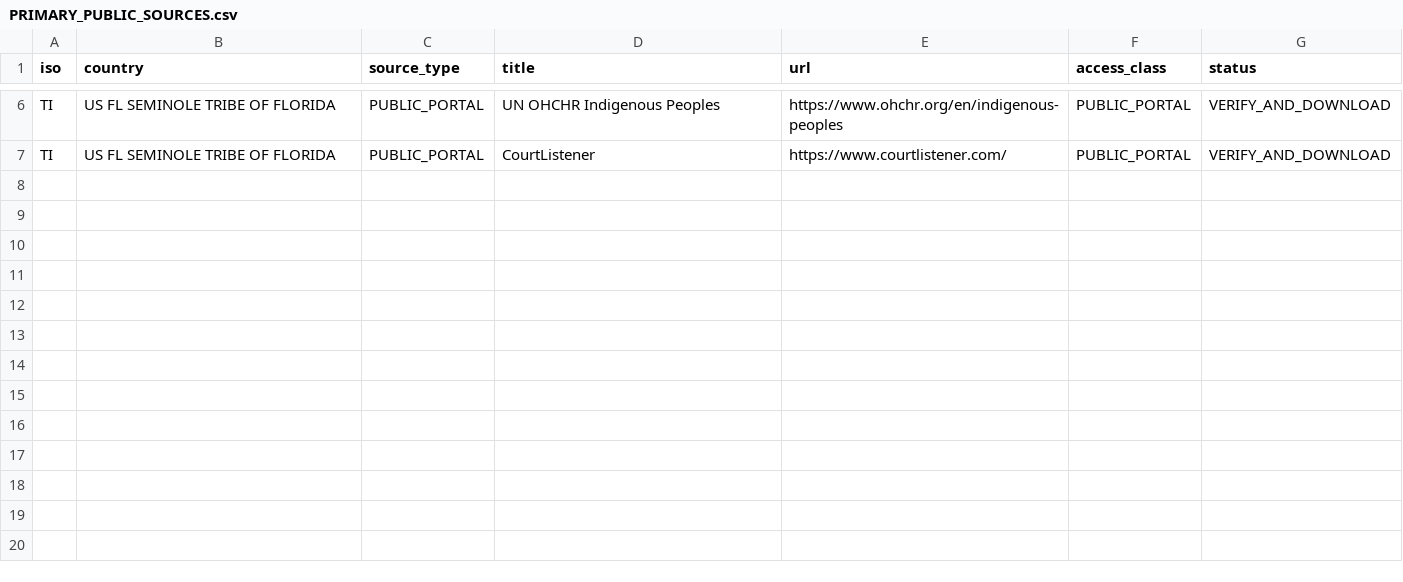
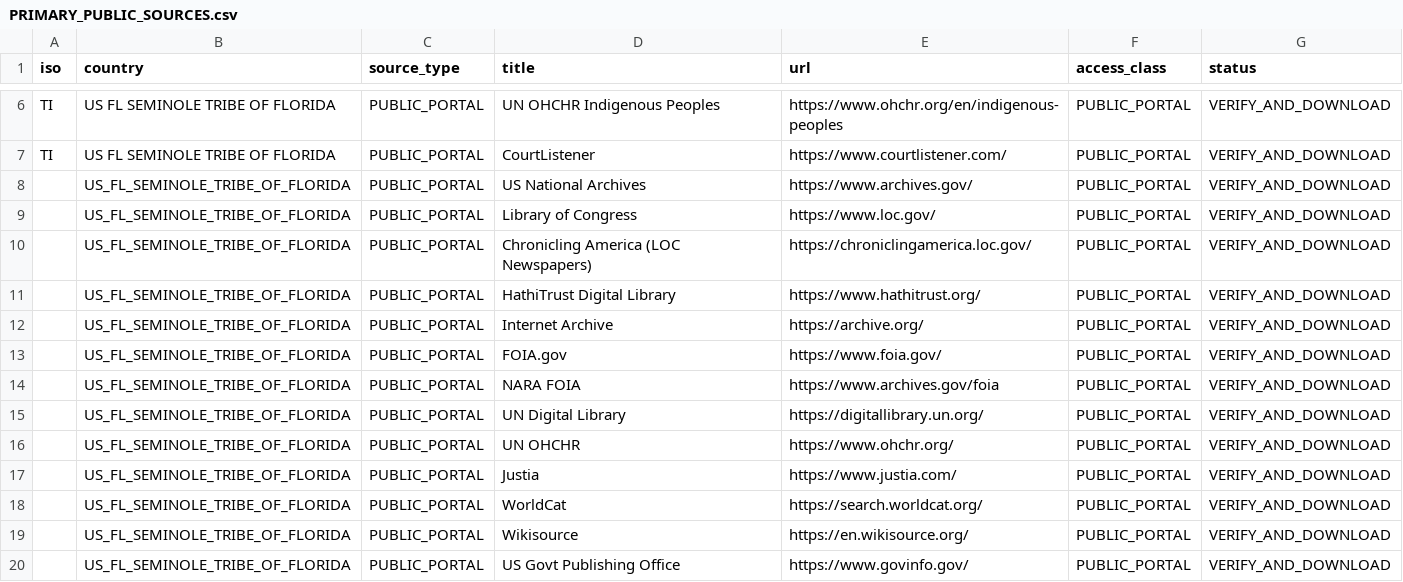
Before and after one commit to GlobalRestitutionAlliance/turtle-island-us-fl-seminole-tribe-of-florida-master-litigation, a CSV file: 03_Evidentiary_Exhibits/PRIMARY_PUBLIC_SOURCES.csv, drawn as a sheet; only a part is shown, gaps mark what is left out; the diff names each change by its address in the sheet, - before the commit and + after, or states it on an @@ line.

Commit message:
Expand primary public source registries (Batch 2)

```diff
--- a/03_Evidentiary_Exhibits/PRIMARY_PUBLIC_SOURCES.csv
+++ b/03_Evidentiary_Exhibits/PRIMARY_PUBLIC_SOURCES.csv
+row 8:  | US_FL_SEMINOLE_TRIBE_OF_FLORIDA | PUBLIC_PORTAL | US National Archives | https://www.archives.gov/ | PUBLIC_PORTAL | VERIFY_AND_DOWNLOAD
+row 9:  | US_FL_SEMINOLE_TRIBE_OF_FLORIDA | PUBLIC_PORTAL | Library of Congress | https://www.loc.gov/ | PUBLIC_PORTAL | VERIFY_AND_DOWNLOAD
+row 10:  | US_FL_SEMINOLE_TRIBE_OF_FLORIDA | PUBLIC_PORTAL | Chronicling America (LOC Newspapers) | https://chroniclingamerica.loc.gov/ | PUBLIC_PORTAL | VERIFY_AND_DOWNLOAD
+row 11:  | US_FL_SEMINOLE_TRIBE_OF_FLORIDA | PUBLIC_PORTAL | HathiTrust Digital Library | https://www.hathitrust.org/ | PUBLIC_PORTAL | VERIFY_AND_DOWNLOAD
+row 12:  | US_FL_SEMINOLE_TRIBE_OF_FLORIDA | PUBLIC_PORTAL | Internet Archive | https://archive.org/ | PUBLIC_PORTAL | VERIFY_AND_DOWNLOAD
+row 13:  | US_FL_SEMINOLE_TRIBE_OF_FLORIDA | PUBLIC_PORTAL | FOIA.gov | https://www.foia.gov/ | PUBLIC_PORTAL | VERIFY_AND_DOWNLOAD
+row 14:  | US_FL_SEMINOLE_TRIBE_OF_FLORIDA | PUBLIC_PORTAL | NARA FOIA | https://www.archives.gov/foia | PUBLIC_PORTAL | VERIFY_AND_DOWNLOAD
+row 15:  | US_FL_SEMINOLE_TRIBE_OF_FLORIDA | PUBLIC_PORTAL | UN Digital Library | https://digitallibrary.un.org/ | PUBLIC_PORTAL | VERIFY_AND_DOWNLOAD
+row 16:  | US_FL_SEMINOLE_TRIBE_OF_FLORIDA | PUBLIC_PORTAL | UN OHCHR | https://www.ohchr.org/ | PUBLIC_PORTAL | VERIFY_AND_DOWNLOAD
+row 17:  | US_FL_SEMINOLE_TRIBE_OF_FLORIDA | PUBLIC_PORTAL | Justia | https://www.justia.com/ | PUBLIC_PORTAL | VERIFY_AND_DOWNLOAD
+row 18:  | US_FL_SEMINOLE_TRIBE_OF_FLORIDA | PUBLIC_PORTAL | WorldCat | https://search.worldcat.org/ | PUBLIC_PORTAL | VERIFY_AND_DOWNLOAD
+row 19:  | US_FL_SEMINOLE_TRIBE_OF_FLORIDA | PUBLIC_PORTAL | Wikisource | https://en.wikisource.org/ | PUBLIC_PORTAL | VERIFY_AND_DOWNLOAD
+row 20:  | US_FL_SEMINOLE_TRIBE_OF_FLORIDA | PUBLIC_PORTAL | US Govt Publishing Office | https://www.govinfo.gov/ | PUBLIC_PORTAL | VERIFY_AND_DOWNLOAD
```
Also changed, not shown: 2 other files.
